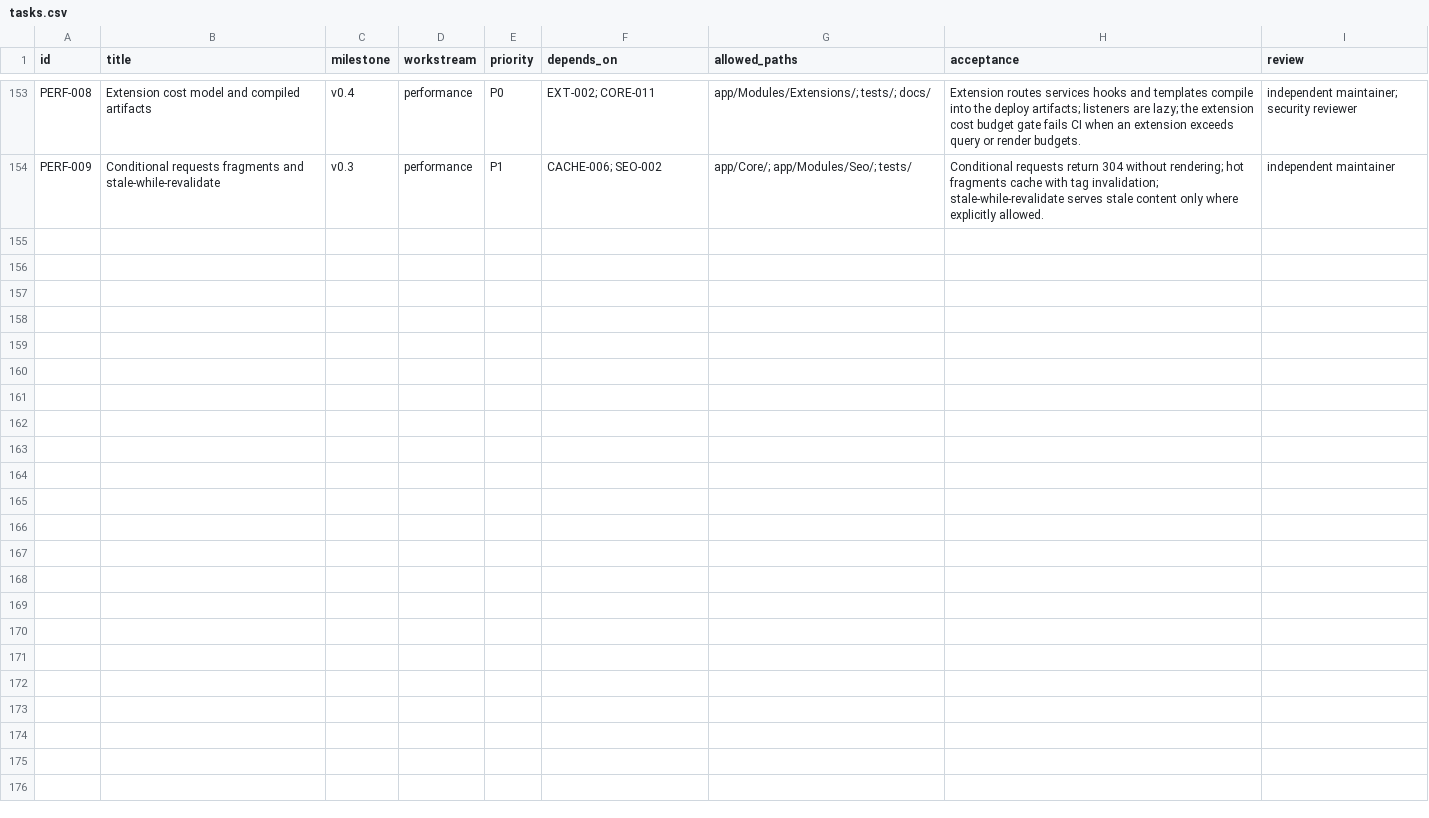
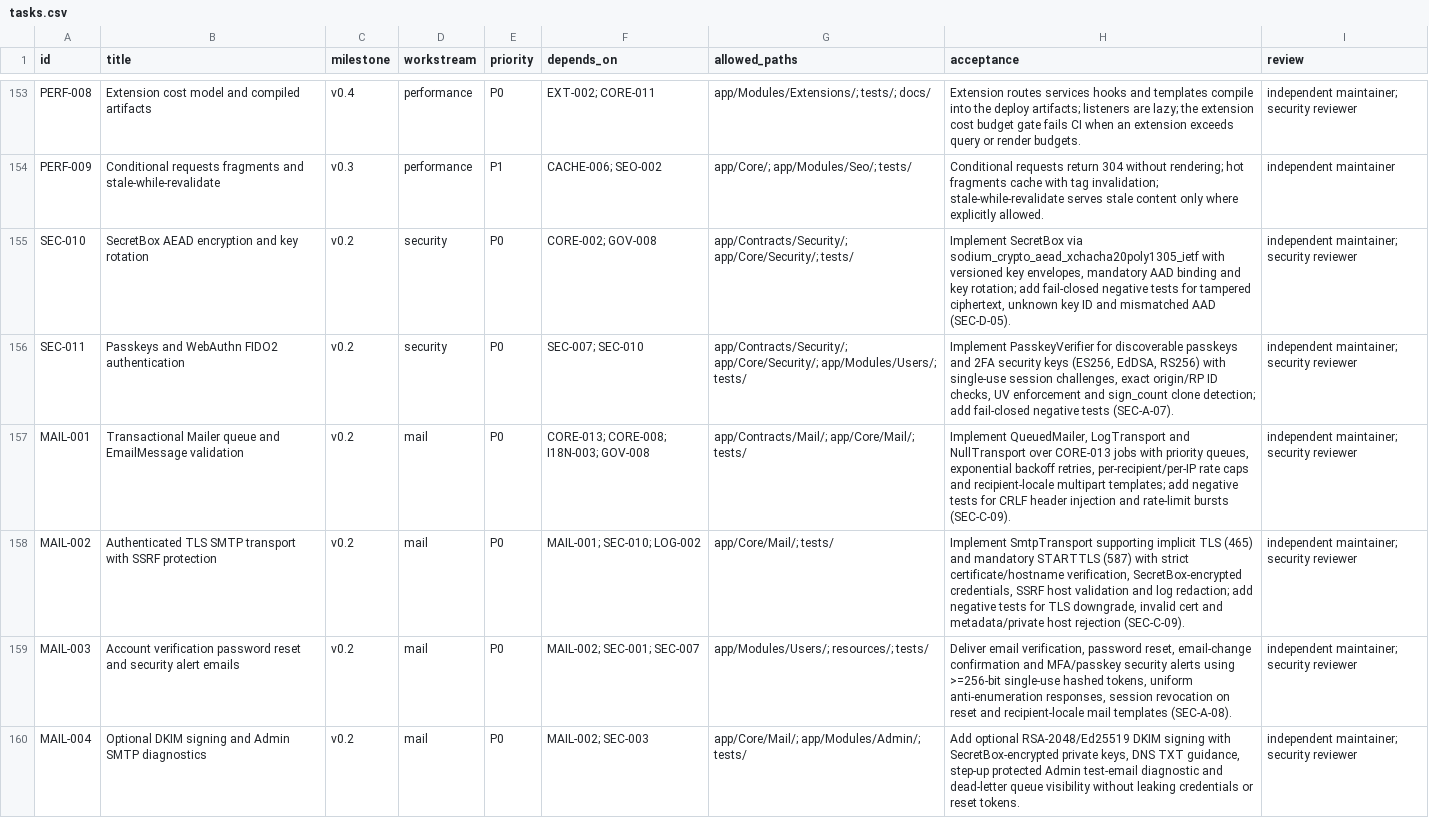
Before and after one commit to recklessfx0/question-answer, a CSV file: backlog/tasks.csv, drawn as a sheet; only a part is shown, gaps mark what is left out.

Commit message:
fix: reconcile backlog with the Spec Kit export and enforce parity
SEC-010, SEC-011 and MAIL-001..004 existed only in specs/003, so the ledger that feeds issue creation and import_issues.py did not know about six v0.2 tasks while Colnera would import them. They are now in backlog/tasks.json with their dependencies, and dependencies.json and tasks.csv are regenerated (159 tasks, acyclic).

tools/validate_specs.py now enforces the invariant that let this happen: every spec task must reference exactly one backlog id, no id may be referenced twice, and the two id sets must match, with an error naming the file to fix. Verified by deleting MAIL-004 from a copy of the ledger and confirming the validator fails with an actionable message.

docs/COLNERA.md and docs/TESTING.md describe the parity gate.

```diff
--- a/backlog/tasks.csv
+++ b/backlog/tasks.csv
@@ -154 +154,7 @@ PERF-008,Extension cost model and compiled artifacts,v0.4,performance,P0,EXT-002
 PERF-009,Conditional requests fragments and stale-while-revalidate,v0.3,performance,P1,CACHE-006; SEO-002,app/Core/; app/Modules/Seo/; tests/,Conditional requests return 304 without rendering; hot fragments cache with tag invalidation; stale-while-revalidate serves stale content only where explicitly allowed.,independent maintainer
+SEC-010,SecretBox AEAD encryption and key rotation,v0.2,security,P0,CORE-002; GOV-008,app/Contracts/Security/; app/Core/Security/; tests/,"Implement SecretBox via sodium_crypto_aead_xchacha20poly1305_ietf with versioned key envelopes, mandatory AAD binding and key rotation; add fail-closed negative tests for tampered ciphertext, unknown key ID and mismatched AAD (SEC-D-05).",independent maintainer; security reviewer
+SEC-011,Passkeys and WebAuthn FIDO2 authentication,v0.2,security,P0,SEC-007; SEC-010,app/Contracts/Security/; app/Core/Security/; app/Modules/Users/; tests/,"Implement PasskeyVerifier for discoverable passkeys and 2FA security keys (ES256, EdDSA, RS256) with single-use session challenges, exact origin/RP ID checks, UV enforcement and sign_count clone detection; add fail-closed negative tests (SEC-A-07).",independent maintainer; security reviewer
+MAIL-001,Transactional Mailer queue and EmailMessage validation,v0.2,mail,P0,CORE-013; CORE-008; I18N-003; GOV-008,app/Contracts/Mail/; app/Core/Mail/; tests/,"Implement QueuedMailer, LogTransport and NullTransport over CORE-013 jobs with priority queues, exponential backoff retries, per-recipient/per-IP rate caps and recipient-locale multipart templates; add negative tests for CRLF header injection and rate-limit bursts (SEC-C-09).",independent maintainer; security reviewer
+MAIL-002,Authenticated TLS SMTP transport with SSRF protection,v0.2,mail,P0,MAIL-001; SEC-010; LOG-002,app/Core/Mail/; tests/,"Implement SmtpTransport supporting implicit TLS (465) and mandatory STARTTLS (587) with strict certificate/hostname verification, SecretBox-encrypted credentials, SSRF host validation and log redaction; add negative tests for TLS downgrade, invalid cert and metadata/private host rejection (SEC-C-09).",independent maintainer; security reviewer
+MAIL-003,Account verification password reset and security alert emails,v0.2,mail,P0,MAIL-002; SEC-001; SEC-007,app/Modules/Users/; resources/; tests/,"Deliver email verification, password reset, email-change confirmation and MFA/passkey security alerts using >=256-bit single-use hashed tokens, uniform anti-enumeration responses, session revocation on reset and recipient-locale mail templates (SEC-A-08).",independent maintainer; security reviewer
+MAIL-004,Optional DKIM signing and Admin SMTP diagnostics,v0.2,mail,P0,MAIL-002; SEC-003,app/Core/Mail/; app/Modules/Admin/; tests/,"Add optional RSA-2048/Ed25519 DKIM signing with SecretBox-encrypted private keys, DNS TXT guidance, step-up protected Admin test-email diagnostic and dead-letter queue visibility without leaking credentials or reset tokens.",independent maintainer; security reviewer
```
Also changed, not shown: 5 other files.
